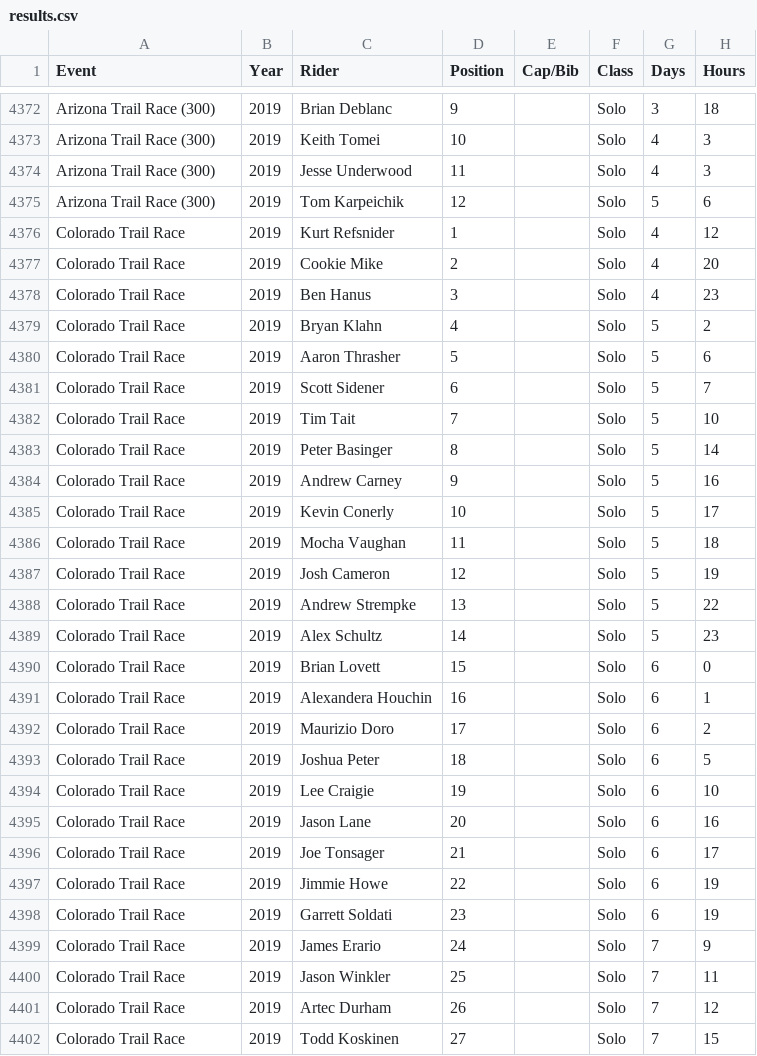
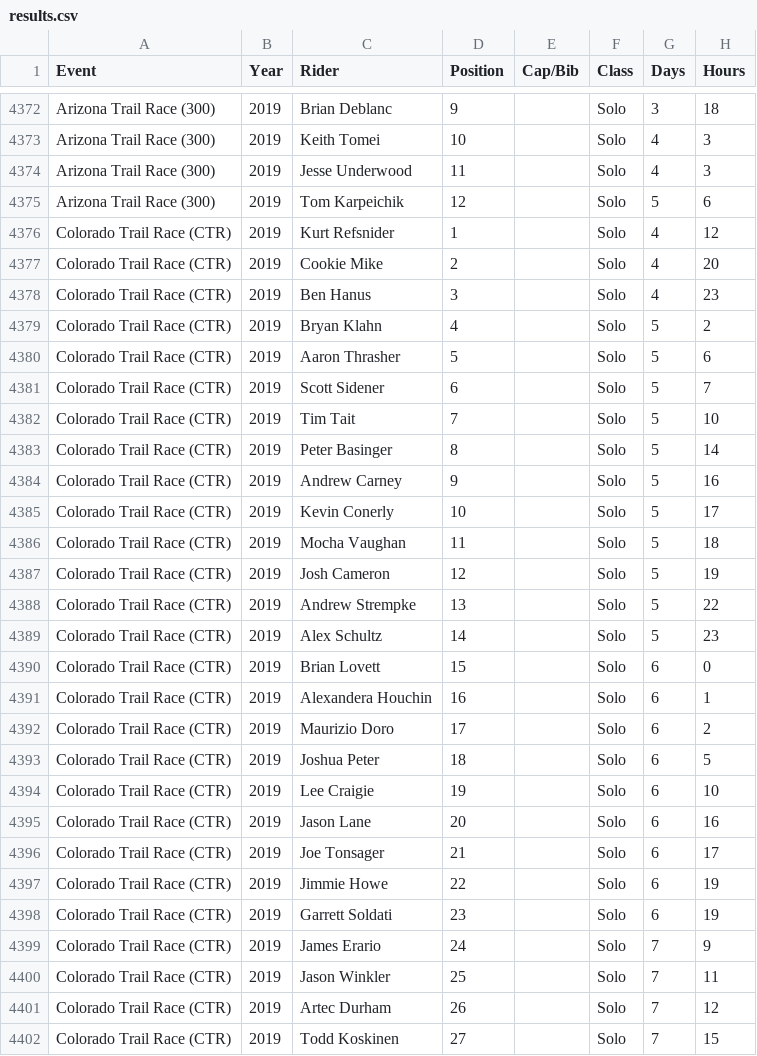
Before and after one commit to dotwatcher/dotwatcher-data, a CSV file: results.csv, drawn as a sheet; only a part is shown, gaps mark what is left out; the diff covers the shown part only; the diff names each change by its address in the sheet, - before the commit and + after, or states it on an @@ line.

Commit message:
Add Rename CTR 2019 to be consistent with other years

```diff
--- a/results.csv
+++ b/results.csv
-A4376:A4402 (Event): Colorado Trail Race
+A4376:A4402 (Event): Colorado Trail Race (CTR)
```
Also changed, not shown: 10 edited cells elsewhere in this file.
